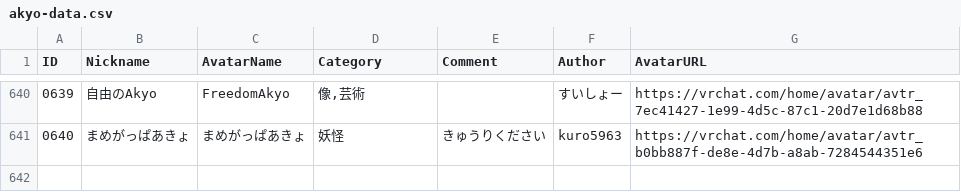
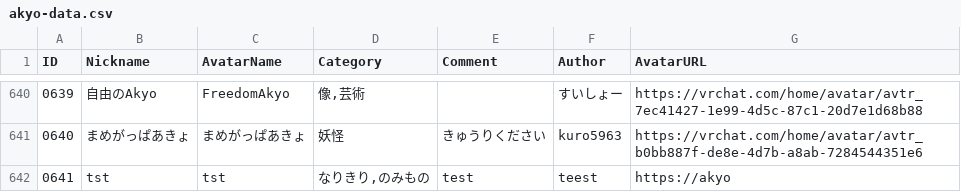
Before and after one commit to rad-vrc/Akyodex, a CSV file: data/akyo-data.csv, drawn as a sheet; only a part is shown, gaps mark what is left out; the diff names each change by its address in the sheet, - before the commit and + after, or states it on an @@ line.

Commit message:
Add Akyo #0641: tst

```diff
--- a/data/akyo-data.csv
+++ b/data/akyo-data.csv
+row 642: 0641 | tst | tst | なりきり,のみもの | test | teest | https://akyo
```
